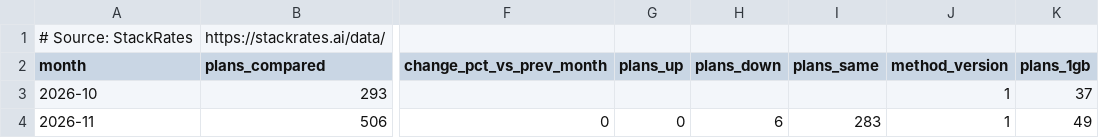
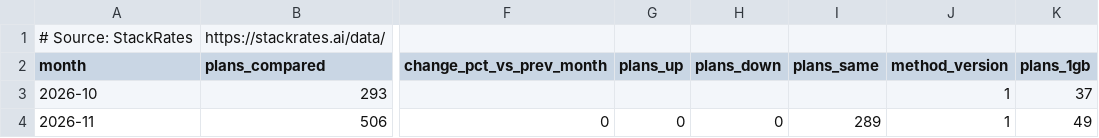
Before and after one commit to firststategrowth/vps-prices, a CSV file: index/vps-price-index.csv, drawn as a sheet; only a part is shown, gaps mark what is left out; the diff names each change by its address in the sheet, - before the commit and + after, or states it on an @@ line.

```diff
--- a/index/vps-price-index.csv
+++ b/index/vps-price-index.csv
-H4 (plans_down): 6
+H4 (plans_down): 0
-I4 (plans_same): 283
+I4 (plans_same): 289
```
Also changed, not shown: history/hetzner.csv, index/vps-price-index-plans.csv, 10 other files.
